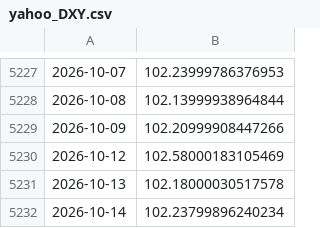
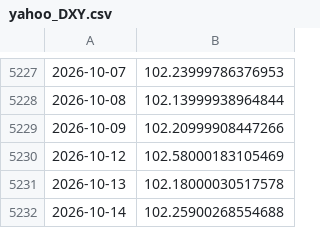
Before and after one commit to joshberelowitz-hub/fm-7k2q, a CSV file: data/yahoo_DXY.csv, drawn as a sheet; only a part is shown, gaps mark what is left out.

```diff
--- a/data/yahoo_DXY.csv
+++ b/data/yahoo_DXY.csv
@@ -5231,2 +5231,2 @@
 2026-10-13,102.18000030517578
-2026-10-14,102.23799896240234
+2026-10-14,102.25900268554688
```
Also changed, not shown: data/yahoo_GBPUSD.csv, data/yahoo_JPY.csv, 1 other file.
